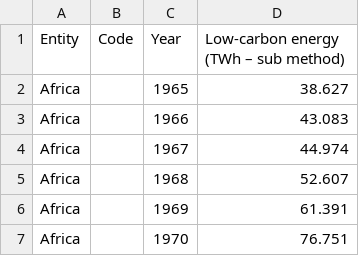
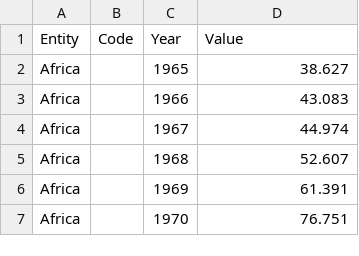
Before and after one commit to adityaf01/datastory, a CSV file: low-carbon-energy-consumption.csv, drawn as a sheet; only a part is shown.

Commit message:
Update low-carbon-energy-consumption.csv

```diff
--- a/low-carbon-energy-consumption.csv
+++ b/low-carbon-energy-consumption.csv
@@ -1,2 +1,2 @@
-Entity,Code,Year,Low-carbon energy (TWh – sub method)
+Entity,Code,Year,Value
 Africa,,1965,38.627
```
